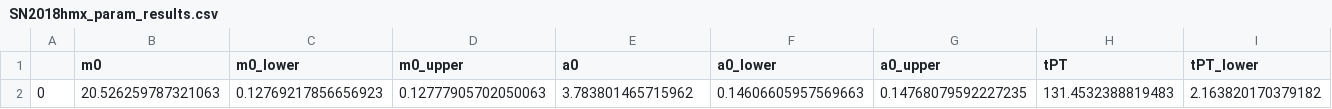
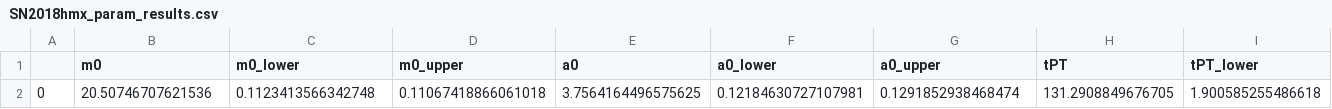
Before and after one commit to shaharbr/SNemcee_old, a CSV file: results/SN2018hmx_param_results.csv, drawn as a sheet; only a part is shown; the diff covers the shown part only; the diff names each change by its address in the sheet, - before the commit and + after, or states it on an @@ line.

```diff
--- a/results/SN2018hmx_param_results.csv
+++ b/results/SN2018hmx_param_results.csv
-B2 (m0): 20.526259787321063
+B2 (m0): 20.50746707621536
-C2 (m0_lower): 0.12769217856656923
+C2 (m0_lower): 0.1123413566342748
-D2 (m0_upper): 0.12777905702050063
+D2 (m0_upper): 0.11067418866061018
-E2 (a0): 3.783801465715962
+E2 (a0): 3.7564164496575625
-F2 (a0_lower): 0.14606605957569663
+F2 (a0_lower): 0.12184630727107981
-G2 (a0_upper): 0.14768079592227235
+G2 (a0_upper): 0.1291852938468474
-H2 (tPT): 131.4532388819483
+H2 (tPT): 131.2908849676705
-I2 (tPT_lower): 2.163820170379182
+I2 (tPT_lower): 1.900585255486618
```
Also changed, not shown: 4 edited cells elsewhere in this file, results/Ni_mass_SN2018hmx.csv, results/blackbody_results.csv, 1 other file.
